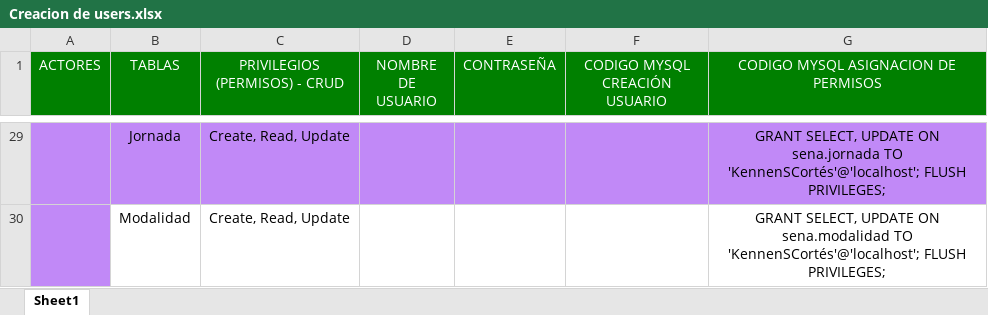
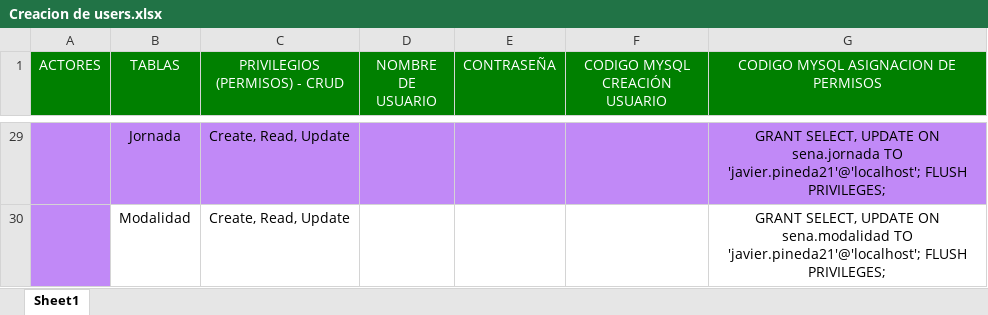
Before and after one commit to scrumteamlmack/Repositorio-de-equipo-3, an Excel workbook: Creacion de users.xlsx, sheet Sheet1, drawn as a sheet; only a part is shown, gaps mark what is left out; values as stored, in another font and other column widths than the file's, no borders; the diff covers the shown part only; the diff names each change by its address in the sheet, - before the commit and + after, or states it on an @@ line.

```diff
--- a/Creacion de users.xlsx (sheet Sheet1)
+++ b/Creacion de users.xlsx (sheet Sheet1)
-G29: …sena.jornada TO 'KennenSCortés'@'localhost'; FLUSH PRIVILEGES;
+G29: …sena.jornada TO 'javier.pineda21'@'localhost'; FLUSH PRIVILEGES;
-G30: …sena.modalidad TO 'KennenSCortés'@'localhost'; FLUSH PRIVILEGES;
+G30: …sena.modalidad TO 'javier.pineda21'@'localhost'; FLUSH PRIVILEGES;
```
Also changed, not shown: 32 edited cells elsewhere in this sheet.
